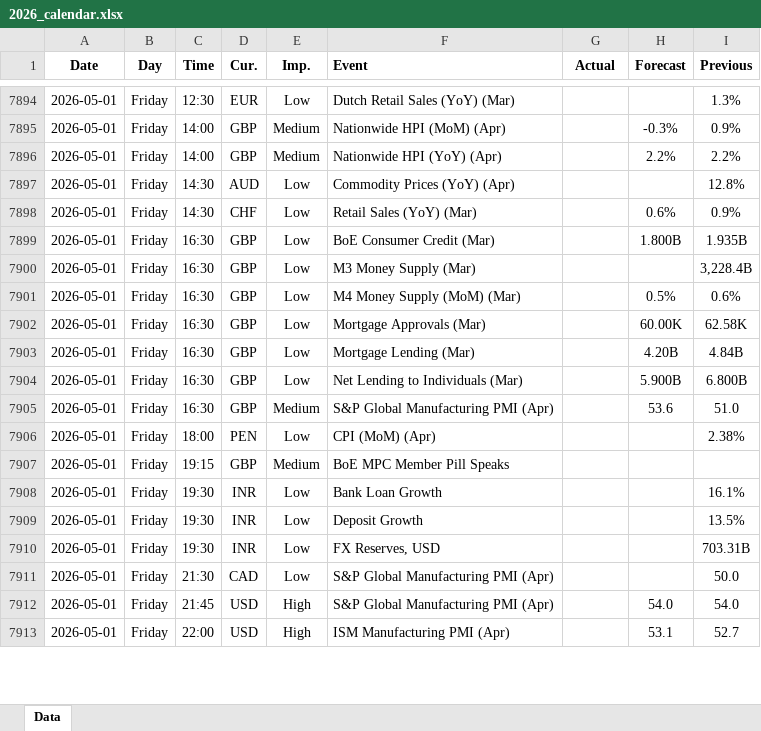
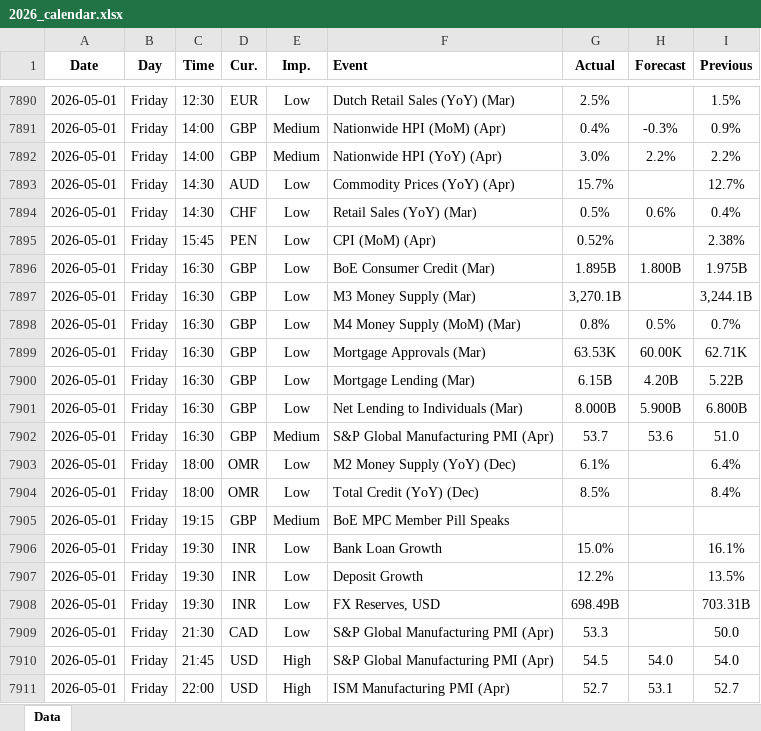
Before and after one commit to yiyousiow000814/XAUUSD-Calendar-Agent, an Excel workbook: data/Economic_Calendar/2026/2026_calendar.xlsx, sheet Data, drawn as a sheet; only a part is shown, gaps mark what is left out; values as stored, in another font and other column widths than the file's, no borders; addresses are those after the commit; the diff covers the shown part only; the diff names each change by its address in the sheet, - before the commit and + after, or states it on an @@ line.

```diff
--- a/data/Economic_Calendar/2026/2026_calendar.xlsx (sheet Data)
+++ b/data/Economic_Calendar/2026/2026_calendar.xlsx (sheet Data)
-G7890 (Actual): (empty)
+G7890 (Actual): 2.5%
-I7890 (Previous): 1.3%
+I7890 (Previous): 1.5%
-G7891 (Actual): (empty)
+G7891 (Actual): 0.4%
-G7892 (Actual): (empty)
+G7892 (Actual): 3.0%
-G7893 (Actual): (empty)
+G7893 (Actual): 15.7%
-I7893 (Previous): 12.8%
+I7893 (Previous): 12.7%
-G7894 (Actual): (empty)
+G7894 (Actual): 0.5%
-I7894 (Previous): 0.9%
+I7894 (Previous): 0.4%
+row 7895: 2026-05-01 | Friday | 15:45 | PEN | Low | CPI (MoM) (Apr) | 0.52% |  | 2.38%
-G7896 (Actual): (empty)
+G7896 (Actual): 1.895B
-I7896 (Previous): 1.935B
+I7896 (Previous): 1.975B
-G7897 (Actual): (empty)
+G7897 (Actual): 3,270.1B
-I7897 (Previous): 3,228.4B
+I7897 (Previous): 3,244.1B
-G7898 (Actual): (empty)
+G7898 (Actual): 0.8%
-I7898 (Previous): 0.6%
+I7898 (Previous): 0.7%
-G7899 (Actual): (empty)
+G7899 (Actual): 63.53K
-I7899 (Previous): 62.58K
+I7899 (Previous): 62.71K
-G7900 (Actual): (empty)
+G7900 (Actual): 6.15B
-I7900 (Previous): 4.84B
+I7900 (Previous): 5.22B
-G7901 (Actual): (empty)
+G7901 (Actual): 8.000B
-G7902 (Actual): (empty)
+G7902 (Actual): 53.7
-D7903 (Cur.): PEN
+D7903 (Cur.): OMR
-F7903 (Event): CPI (MoM) (Apr)
+F7903 (Event): M2 Money Supply (YoY) (Dec)
-G7903 (Actual): (empty)
+G7903 (Actual): 6.1%
-I7903 (Previous): 2.38%
+I7903 (Previous): 6.4%
+row 7904: 2026-05-01 | Friday | 18:00 | OMR | Low | Total Credit (YoY) (Dec) | 8.5% |  | 8.4%
-G7906 (Actual): (empty)
+G7906 (Actual): 15.0%
-G7907 (Actual): (empty)
+G7907 (Actual): 12.2%
-G7908 (Actual): (empty)
+G7908 (Actual): 698.49B
-G7909 (Actual): (empty)
+G7909 (Actual): 53.3
-G7910 (Actual): (empty)
+G7910 (Actual): 54.5
-G7911 (Actual): (empty)
+G7911 (Actual): 52.7
```
Also changed, not shown: 19 added rows, 6 removed rows and 54 edited cells elsewhere in this sheet, 2 other files.
